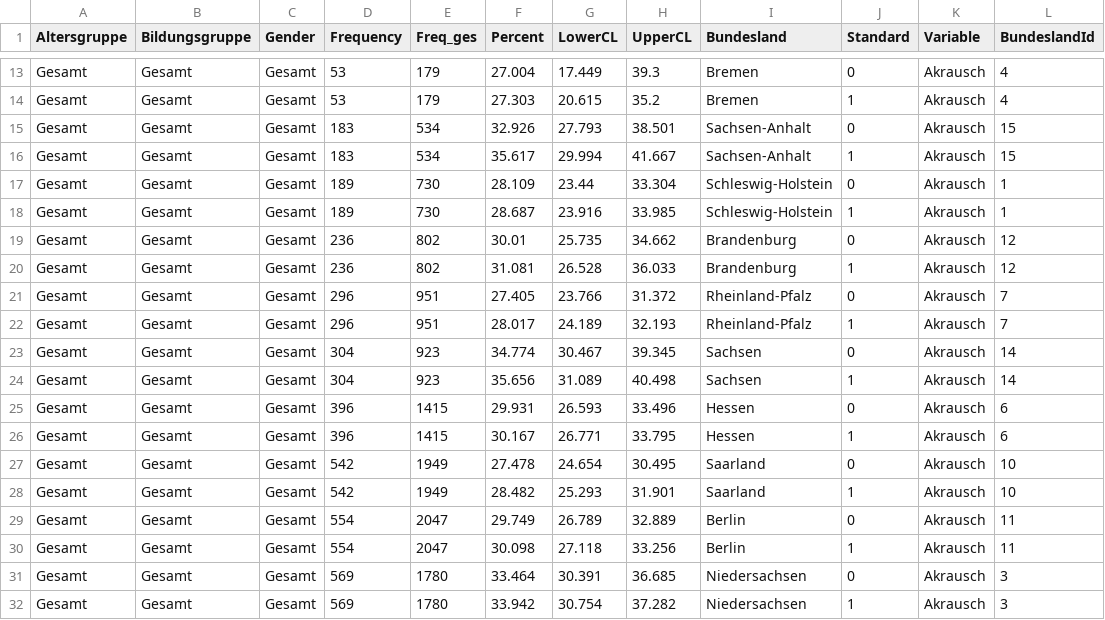
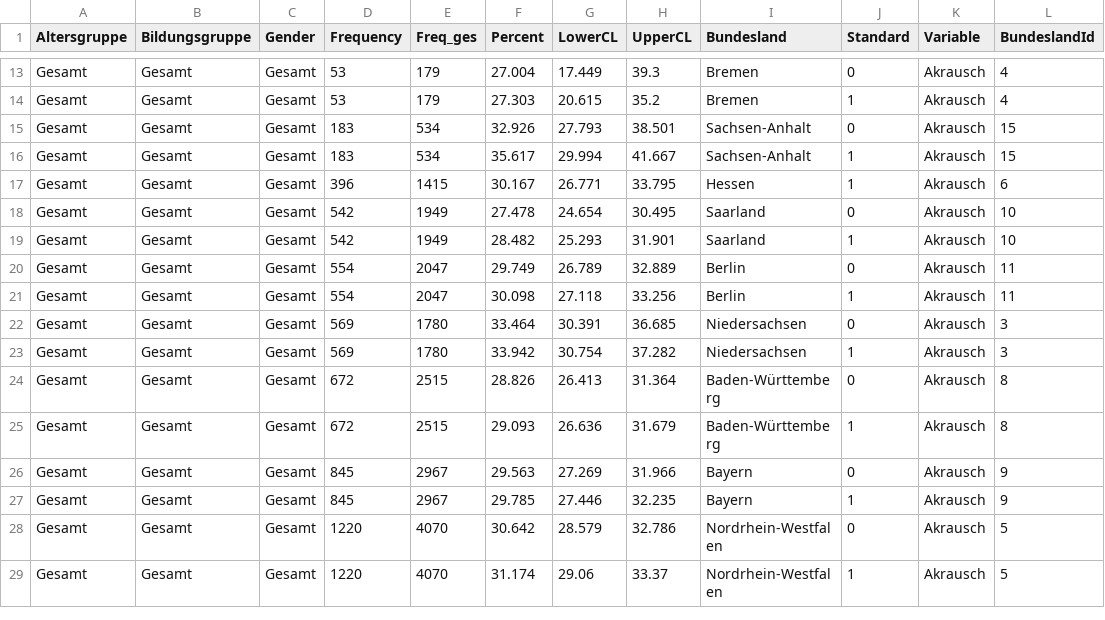
Before and after one commit to knutator2/Metadaten_Test, a CSV file: Gesundheit_in_Deutschland_aktuell_-_2019-2020-EHIS.csv, drawn as a sheet; only a part is shown, gaps mark what is left out; the shorter side is filled out with more unchanged rows; the diff names each change by its address in the sheet, - before the commit and + after, or states it on an @@ line.

```diff
--- a/Gesundheit_in_Deutschland_aktuell_-_2019-2020-EHIS.csv
+++ b/Gesundheit_in_Deutschland_aktuell_-_2019-2020-EHIS.csv
-row 17: Gesamt | Gesamt | Gesamt | 189 | 730 | 28.109 | 23.44 | 33.304 | Schleswig-Holstein | 0 | Akrausch | 1
-row 18: Gesamt | Gesamt | Gesamt | 189 | 730 | 28.687 | 23.916 | 33.985 | Schleswig-Holstein | 1 | Akrausch | 1
-row 19: Gesamt | Gesamt | Gesamt | 236 | 802 | 30.01 | 25.735 | 34.662 | Brandenburg | 0 | Akrausch | 12
-row 20: Gesamt | Gesamt | Gesamt | 236 | 802 | 31.081 | 26.528 | 36.033 | Brandenburg | 1 | Akrausch | 12
-row 21: Gesamt | Gesamt | Gesamt | 296 | 951 | 27.405 | 23.766 | 31.372 | Rheinland-Pfalz | 0 | Akrausch | 7
-row 22: Gesamt | Gesamt | Gesamt | 296 | 951 | 28.017 | 24.189 | 32.193 | Rheinland-Pfalz | 1 | Akrausch | 7
-row 23: Gesamt | Gesamt | Gesamt | 304 | 923 | 34.774 | 30.467 | 39.345 | Sachsen | 0 | Akrausch | 14
-row 24: Gesamt | Gesamt | Gesamt | 304 | 923 | 35.656 | 31.089 | 40.498 | Sachsen | 1 | Akrausch | 14
-row 25: Gesamt | Gesamt | Gesamt | 396 | 1415 | 29.931 | 26.593 | 33.496 | Hessen | 0 | Akrausch | 6
```
Also changed, not shown: 5 other files.
